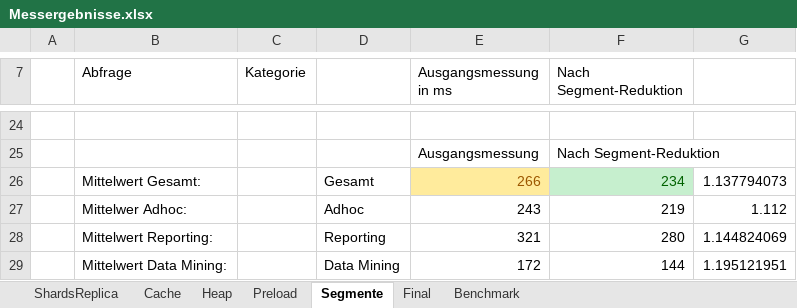
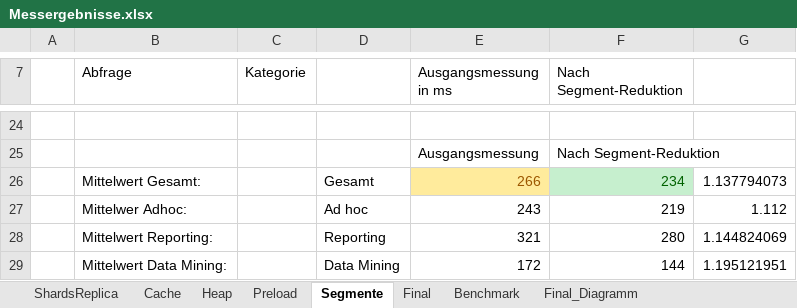
Before and after one commit to grawenhoffm/fhm_fue_LowLatencyAnalyticalProcessing, an Excel workbook: elasticsearch_mk/Messergebnisse.xlsx, sheet Segmente, drawn as a sheet; only a part is shown, gaps mark what is left out; values as stored, in another font and other column widths than the file's, no borders; charts and pictures not drawn; the diff names each change by its address in the sheet, - before the commit and + after, or states it on an @@ line.

```diff
--- a/elasticsearch_mk/Messergebnisse.xlsx (sheet Segmente)
+++ b/elasticsearch_mk/Messergebnisse.xlsx (sheet Segmente)
+sheet tab: Final_Diagramm
-D27: Adhoc
+D27: Ad hoc
```
Also changed, not shown: sheet Benchmark, sheet Cache, sheet Preload, charts or pictures.
